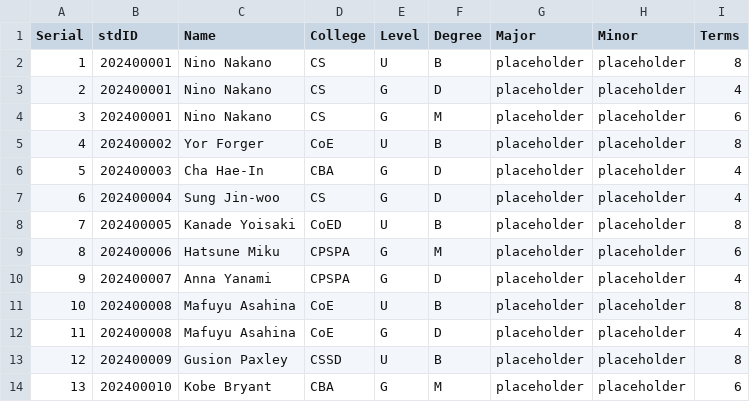
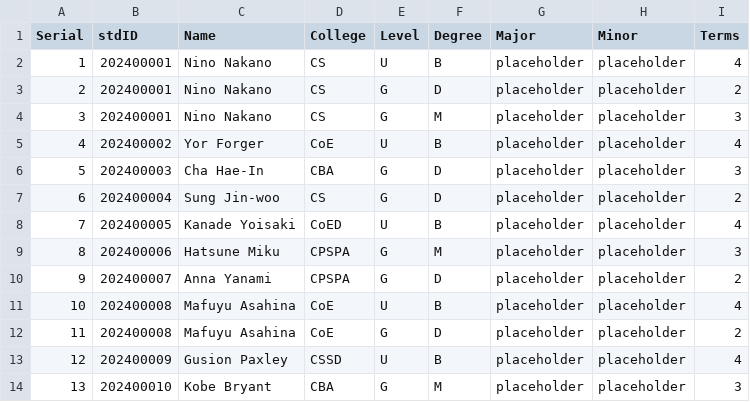
Before and after one commit to Alya109/transcriptSystem, a CSV file: studentDetails.csv, drawn as a sheet.

Commit message:
Update studentDetails.csv

```diff
--- a/studentDetails.csv
+++ b/studentDetails.csv
@@ -1,14 +1,14 @@
 Serial,stdID,Name,College,Level,Degree,Major,Minor,Terms
-1,202400001,Nino Nakano,CS,U,B,placeholder,placeholder,8
-2,202400001,Nino Nakano,CS,G,D,placeholder,placeholder,4
-3,202400001,Nino Nakano,CS,G,M,placeholder,placeholder,6
-4,202400002,Yor Forger,CoE,U,B,placeholder,placeholder,8
-5,202400003,Cha Hae-In,CBA,G,D,placeholder,placeholder,4
-6,202400004,Sung Jin-woo,CS,G,D,placeholder,placeholder,4
-7,202400005,Kanade Yoisaki,CoED,U,B,placeholder,placeholder,8
-8,202400006,Hatsune Miku,CPSPA,G,M,placeholder,placeholder,6
-9,202400007,Anna Yanami,CPSPA,G,D,placeholder,placeholder,4
-10,202400008,Mafuyu Asahina,CoE,U,B,placeholder,placeholder,8
-11,202400008,Mafuyu Asahina,CoE,G,D,placeholder,placeholder,4
-12,202400009,Gusion Paxley,CSSD,U,B,placeholder,placeholder,8
-13,202400010,Kobe Bryant,CBA,G,M,placeholder,placeholder,6
+1,202400001,Nino Nakano,CS,U,B,placeholder,placeholder,4
+2,202400001,Nino Nakano,CS,G,D,placeholder,placeholder,2
+3,202400001,Nino Nakano,CS,G,M,placeholder,placeholder,3
+4,202400002,Yor Forger,CoE,U,B,placeholder,placeholder,4
+5,202400003,Cha Hae-In,CBA,G,D,placeholder,placeholder,3
+6,202400004,Sung Jin-woo,CS,G,D,placeholder,placeholder,2
+7,202400005,Kanade Yoisaki,CoED,U,B,placeholder,placeholder,4
+8,202400006,Hatsune Miku,CPSPA,G,M,placeholder,placeholder,3
+9,202400007,Anna Yanami,CPSPA,G,D,placeholder,placeholder,2
+10,202400008,Mafuyu Asahina,CoE,U,B,placeholder,placeholder,4
+11,202400008,Mafuyu Asahina,CoE,G,D,placeholder,placeholder,2
+12,202400009,Gusion Paxley,CSSD,U,B,placeholder,placeholder,4
+13,202400010,Kobe Bryant,CBA,G,M,placeholder,placeholder,3
```
